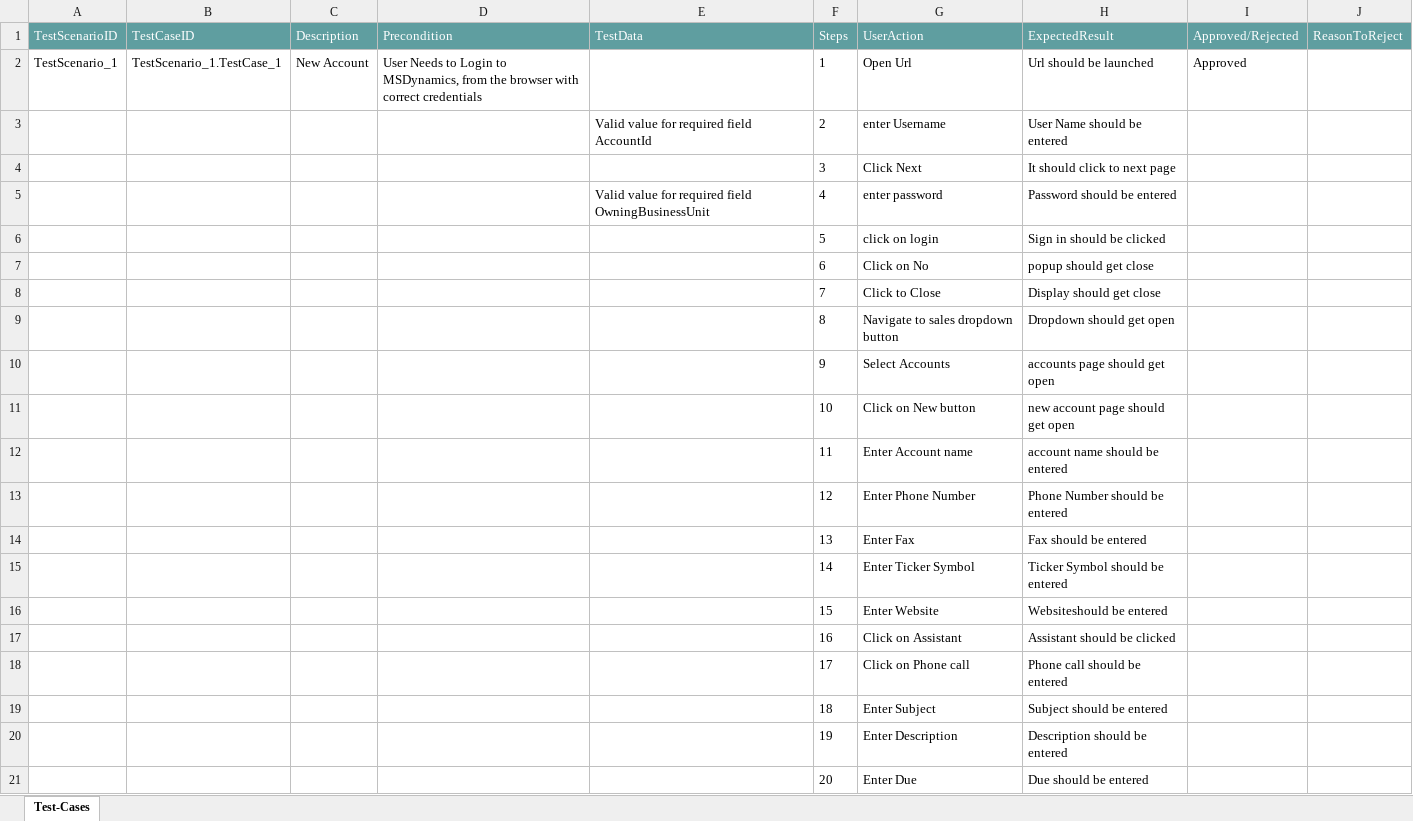
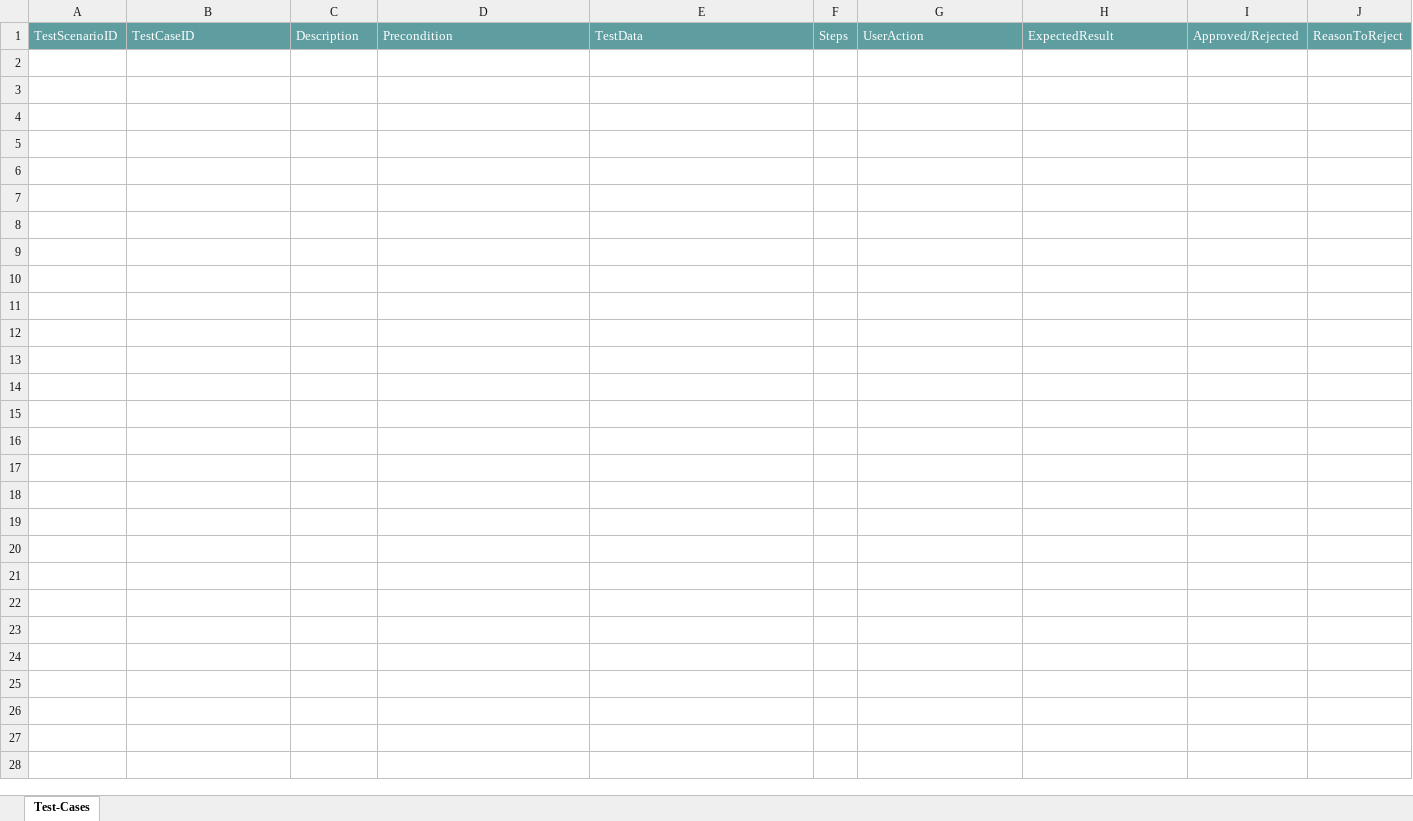
Before and after one commit to ShaikMohamedIrfan/MSDynamics, an Excel workbook: Final.xlsx, sheet Test-Cases, drawn as a sheet; only a part is shown; values as stored, in another font and other column widths than the file's, no borders; table styles not drawn; the diff covers the shown part only; the diff names each change by its address in the sheet, - before the commit and + after, or states it on an @@ line.

Commit message:
Initial Commit for Verification of Test cases

```diff
--- a/Final.xlsx (sheet Test-Cases)
+++ b/Final.xlsx (sheet Test-Cases)
-row 2: TestScenario_1 | TestScenario_1.TestCase_1 | New Account | User Needs to Login to MSDynamics, from the browser with correct credentials |  | 1 | Open Url | Url should be launched | Approved
-row 3:  |  |  |  | Valid value for required field AccountId | 2 | enter Username | User Name should be entered
-row 4:  |  |  |  |  | 3 | Click Next | It should click to next page
-row 5:  |  |  |  | Valid value for required field OwningBusinessUnit | 4 | enter password | Password should be entered
-row 6:  |  |  |  |  | 5 | click on login | Sign in should be clicked
-row 7:  |  |  |  |  | 6 | Click on No | popup should get close
-row 8:  |  |  |  |  | 7 | Click to Close | Display should get close
-row 9:  |  |  |  |  | 8 | Navigate to sales dropdown button | Dropdown should get open
-row 10:  |  |  |  |  | 9 | Select Accounts | accounts page should get open
-row 11:  |  |  |  |  | 10 | Click on New button | new account page should get open
-row 12:  |  |  |  |  | 11 | Enter Account name | account name should be entered
-row 13:  |  |  |  |  | 12 | Enter Phone Number | Phone Number should be entered
-row 14:  |  |  |  |  | 13 | Enter Fax | Fax should be entered
-row 15:  |  |  |  |  | 14 | Enter Ticker Symbol | Ticker Symbol should be entered
-row 16:  |  |  |  |  | 15 | Enter Website | Websiteshould be entered
-row 17:  |  |  |  |  | 16 | Click on Assistant | Assistant should be clicked
-row 18:  |  |  |  |  | 17 | Click on Phone call | Phone call should be entered
-row 19:  |  |  |  |  | 18 | Enter Subject | Subject should be entered
-row 20:  |  |  |  |  | 19 | Enter Description | Description should be entered
-row 21:  |  |  |  |  | 20 | Enter Due | Due should be entered
```
Also changed, not shown: 40 removed rows elsewhere in this sheet.
